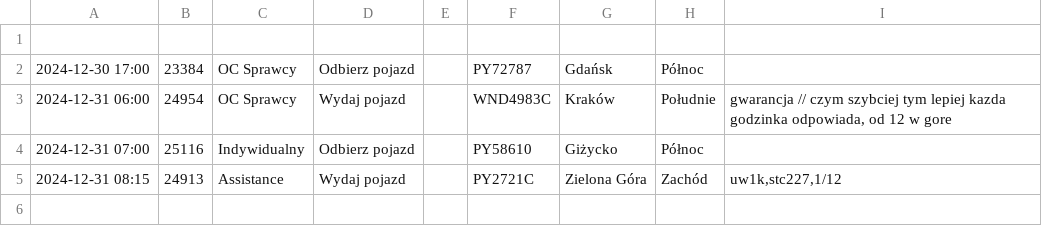
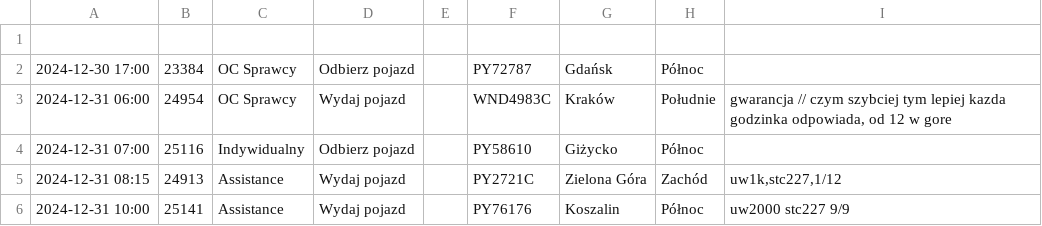
Before and after one commit to chojnacky/chojnacky.github.io, a CSV file: tabela1.csv, drawn as a sheet.

Commit message:
Dodanie lub aktualizacja pliku tabela1.csv

```diff
--- a/tabela1.csv
+++ b/tabela1.csv
@@ -5 +5,2 @@
 2024-12-31 08:15;24913;Assistance;Wydaj pojazd;;PY2721C;Zielona Góra;Zachód;uw1k,stc227,1/12
+2024-12-31 10:00;25141;Assistance;Wydaj pojazd;;PY76176;Koszalin;Północ;uw2000 stc227 9/9
```
